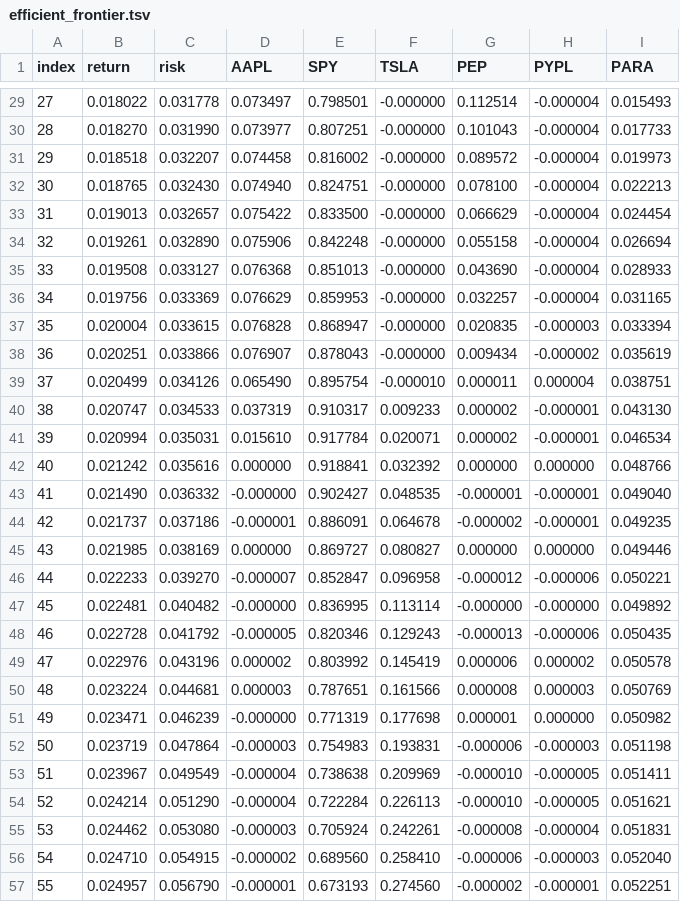
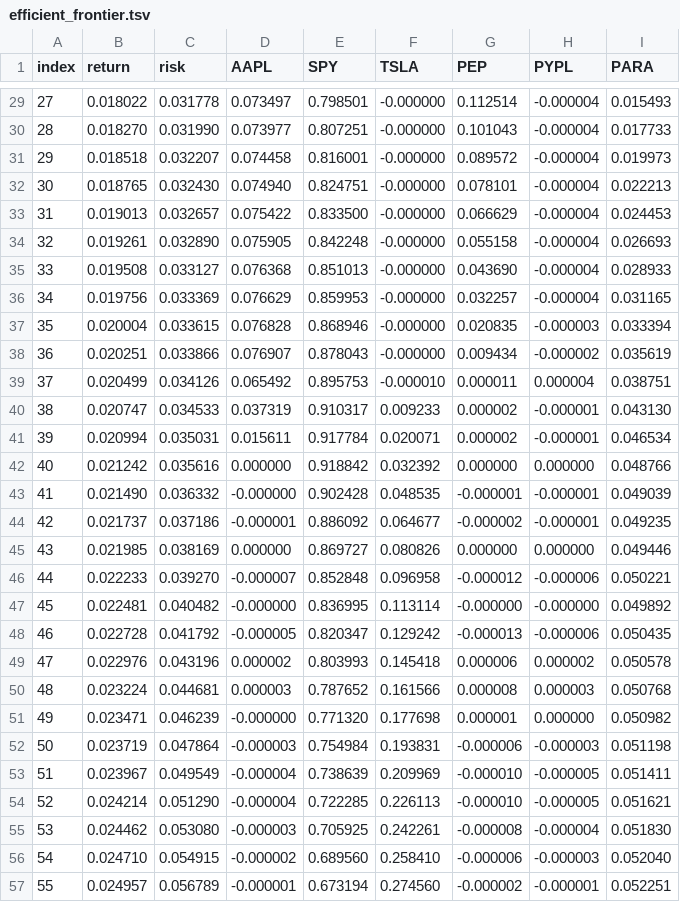
Before and after one commit to polinacsv/dx704-project-01, a TSV file: efficient_frontier.tsv, drawn as a sheet; only a part is shown, gaps mark what is left out; the diff covers the shown part only.

```diff
--- a/efficient_frontier.tsv
+++ b/efficient_frontier.tsv
@@ -30,28 +30,28 @@ index	return	risk	AAPL	SPY	TSLA	PEP	PYPL	PARA
 28	0.018270	0.031990	0.073977	0.807251	-0.000000	0.101043	-0.000004	0.017733
-29	0.018518	0.032207	0.074458	0.816002	-0.000000	0.089572	-0.000004	0.019973
-30	0.018765	0.032430	0.074940	0.824751	-0.000000	0.078100	-0.000004	0.022213
-31	0.019013	0.032657	0.075422	0.833500	-0.000000	0.066629	-0.000004	0.024454
-32	0.019261	0.032890	0.075906	0.842248	-0.000000	0.055158	-0.000004	0.026694
+29	0.018518	0.032207	0.074458	0.816001	-0.000000	0.089572	-0.000004	0.019973
+30	0.018765	0.032430	0.074940	0.824751	-0.000000	0.078101	-0.000004	0.022213
+31	0.019013	0.032657	0.075422	0.833500	-0.000000	0.066629	-0.000004	0.024453
+32	0.019261	0.032890	0.075905	0.842248	-0.000000	0.055158	-0.000004	0.026693
 33	0.019508	0.033127	0.076368	0.851013	-0.000000	0.043690	-0.000004	0.028933
 34	0.019756	0.033369	0.076629	0.859953	-0.000000	0.032257	-0.000004	0.031165
-35	0.020004	0.033615	0.076828	0.868947	-0.000000	0.020835	-0.000003	0.033394
+35	0.020004	0.033615	0.076828	0.868946	-0.000000	0.020835	-0.000003	0.033394
 36	0.020251	0.033866	0.076907	0.878043	-0.000000	0.009434	-0.000002	0.035619
-37	0.020499	0.034126	0.065490	0.895754	-0.000010	0.000011	0.000004	0.038751
+37	0.020499	0.034126	0.065492	0.895753	-0.000010	0.000011	0.000004	0.038751
 38	0.020747	0.034533	0.037319	0.910317	0.009233	0.000002	-0.000001	0.043130
-39	0.020994	0.035031	0.015610	0.917784	0.020071	0.000002	-0.000001	0.046534
-40	0.021242	0.035616	0.000000	0.918841	0.032392	0.000000	0.000000	0.048766
-41	0.021490	0.036332	-0.000000	0.902427	0.048535	-0.000001	-0.000001	0.049040
-42	0.021737	0.037186	-0.000001	0.886091	0.064678	-0.000002	-0.000001	0.049235
-43	0.021985	0.038169	0.000000	0.869727	0.080827	0.000000	0.000000	0.049446
-44	0.022233	0.039270	-0.000007	0.852847	0.096958	-0.000012	-0.000006	0.050221
+39	0.020994	0.035031	0.015611	0.917784	0.020071	0.000002	-0.000001	0.046534
+40	0.021242	0.035616	0.000000	0.918842	0.032392	0.000000	0.000000	0.048766
+41	0.021490	0.036332	-0.000000	0.902428	0.048535	-0.000001	-0.000001	0.049039
+42	0.021737	0.037186	-0.000001	0.886092	0.064677	-0.000002	-0.000001	0.049235
+43	0.021985	0.038169	0.000000	0.869727	0.080826	0.000000	0.000000	0.049446
+44	0.022233	0.039270	-0.000007	0.852848	0.096958	-0.000012	-0.000006	0.050221
 45	0.022481	0.040482	-0.000000	0.836995	0.113114	-0.000000	-0.000000	0.049892
-46	0.022728	0.041792	-0.000005	0.820346	0.129243	-0.000013	-0.000006	0.050435
-47	0.022976	0.043196	0.000002	0.803992	0.145419	0.000006	0.000002	0.050578
-48	0.023224	0.044681	0.000003	0.787651	0.161566	0.000008	0.000003	0.050769
-49	0.023471	0.046239	-0.000000	0.771319	0.177698	0.000001	0.000000	0.050982
-50	0.023719	0.047864	-0.000003	0.754983	0.193831	-0.000006	-0.000003	0.051198
-51	0.023967	0.049549	-0.000004	0.738638	0.209969	-0.000010	-0.000005	0.051411
-52	0.024214	0.051290	-0.000004	0.722284	0.226113	-0.000010	-0.000005	0.051621
-53	0.024462	0.053080	-0.000003	0.705924	0.242261	-0.000008	-0.000004	0.051831
+46	0.022728	0.041792	-0.000005	0.820347	0.129242	-0.000013	-0.000006	0.050435
+47	0.022976	0.043196	0.000002	0.803993	0.145418	0.000006	0.000002	0.050578
+48	0.023224	0.044681	0.000003	0.787652	0.161566	0.000008	0.000003	0.050768
+49	0.023471	0.046239	-0.000000	0.771320	0.177698	0.000001	0.000000	0.050982
+50	0.023719	0.047864	-0.000003	0.754984	0.193831	-0.000006	-0.000003	0.051198
+51	0.023967	0.049549	-0.000004	0.738639	0.209969	-0.000010	-0.000005	0.051411
+52	0.024214	0.051290	-0.000004	0.722285	0.226113	-0.000010	-0.000005	0.051621
+53	0.024462	0.053080	-0.000003	0.705925	0.242261	-0.000008	-0.000004	0.051830
 54	0.024710	0.054915	-0.000002	0.689560	0.258410	-0.000006	-0.000003	0.052040
-55	0.024957	0.056790	-0.000001	0.673193	0.274560	-0.000002	-0.000001	0.052251
+55	0.024957	0.056789	-0.000001	0.673194	0.274560	-0.000002	-0.000001	0.052251
```
Also changed, not shown: 60 edited cells elsewhere in this file, estimated_covariance.tsv, historical_prices.tsv, 3 other files.
